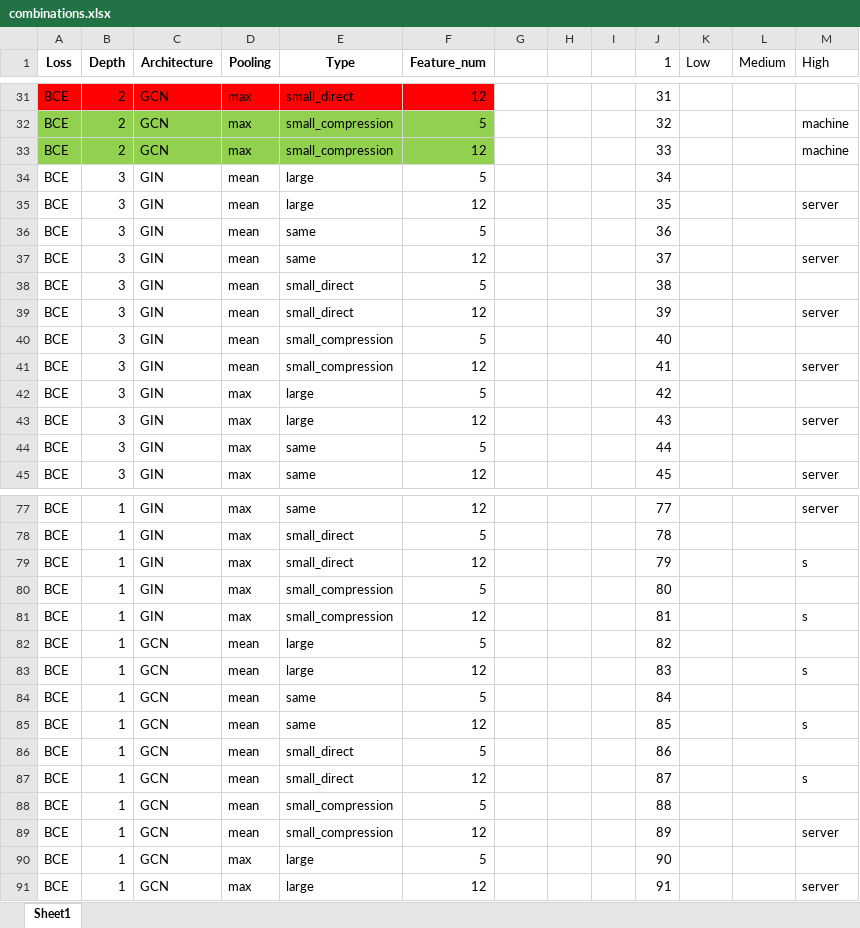
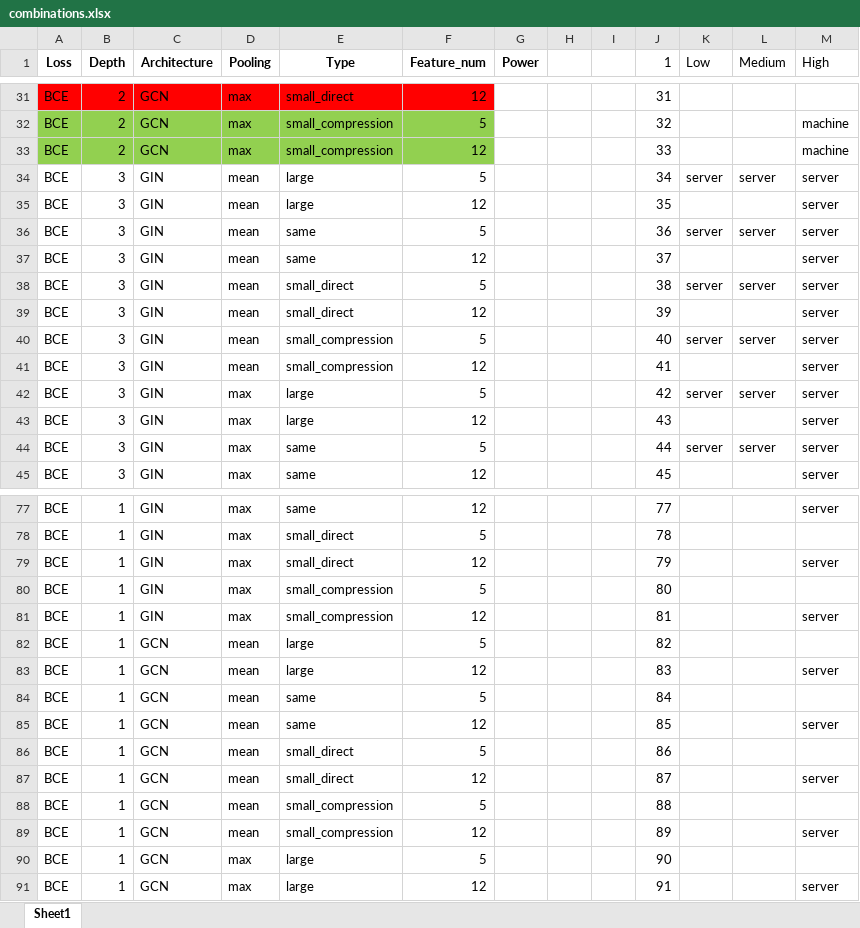
Before and after one commit to xuyhan/SuperpositionGNN, an Excel workbook: ExperimentList/combinations.xlsx, sheet Sheet1, drawn as a sheet; only a part is shown, gaps mark what is left out; values as stored, in another font and other column widths than the file's, no borders; the diff covers the shown part only; the diff names each change by its address in the sheet, - before the commit and + after, or states it on an @@ line.

```diff
--- a/ExperimentList/combinations.xlsx (sheet Sheet1)
+++ b/ExperimentList/combinations.xlsx (sheet Sheet1)
-G1: (empty)
+G1: Power
-K34 (Low): (empty)
+K34 (Low): server
-L34 (Medium): (empty)
+L34 (Medium): server
-M34 (High): (empty)
+M34 (High): server
-K36 (Low): (empty)
+K36 (Low): server
-L36 (Medium): (empty)
+L36 (Medium): server
-M36 (High): (empty)
+M36 (High): server
-K38 (Low): (empty)
+K38 (Low): server
-L38 (Medium): (empty)
+L38 (Medium): server
-M38 (High): (empty)
+M38 (High): server
-K40 (Low): (empty)
+K40 (Low): server
-L40 (Medium): (empty)
+L40 (Medium): server
-M40 (High): (empty)
+M40 (High): server
-K42 (Low): (empty)
+K42 (Low): server
-L42 (Medium): (empty)
+L42 (Medium): server
-M42 (High): (empty)
+M42 (High): server
-K44 (Low): (empty)
+K44 (Low): server
-L44 (Medium): (empty)
+L44 (Medium): server
-M44 (High): (empty)
+M44 (High): server
-M79 (High): s
+M79 (High): server
-M81 (High): s
+M81 (High): server
-M83 (High): s
+M83 (High): server
-M85 (High): s
+M85 (High): server
-M87 (High): s
+M87 (High): server
```
Also changed, not shown: 41 added rows, 83 removed rows and 37 edited cells elsewhere in this sheet, 35 other files.
